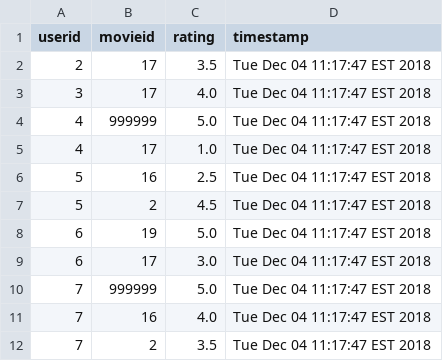
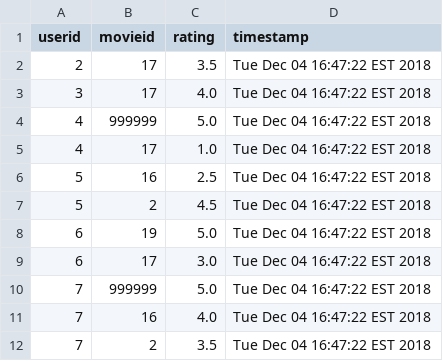
Before and after one commit to KevinArmstrong-dev/MovieRecommendation, a CSV file: Recommendation/Recommendation7/datafiles/testfiles/testRatingsCopy.csv, drawn as a sheet.

```diff
--- a/Recommendation/Recommendation7/datafiles/testfiles/testRatingsCopy.csv
+++ b/Recommendation/Recommendation7/datafiles/testfiles/testRatingsCopy.csv
@@ -1,12 +1,12 @@
 userid,movieid,rating,timestamp
-2,17,3.5,Tue Dec 04 11:17:47 EST 2018
-3,17,4.0,Tue Dec 04 11:17:47 EST 2018
-4,999999,5.0,Tue Dec 04 11:17:47 EST 2018
-4,17,1.0,Tue Dec 04 11:17:47 EST 2018
-5,16,2.5,Tue Dec 04 11:17:47 EST 2018
-5,2,4.5,Tue Dec 04 11:17:47 EST 2018
-6,19,5.0,Tue Dec 04 11:17:47 EST 2018
-6,17,3.0,Tue Dec 04 11:17:47 EST 2018
-7,999999,5.0,Tue Dec 04 11:17:47 EST 2018
-7,16,4.0,Tue Dec 04 11:17:47 EST 2018
-7,2,3.5,Tue Dec 04 11:17:47 EST 2018
+2,17,3.5,Tue Dec 04 16:47:22 EST 2018
+3,17,4.0,Tue Dec 04 16:47:22 EST 2018
+4,999999,5.0,Tue Dec 04 16:47:22 EST 2018
+4,17,1.0,Tue Dec 04 16:47:22 EST 2018
+5,16,2.5,Tue Dec 04 16:47:22 EST 2018
+5,2,4.5,Tue Dec 04 16:47:22 EST 2018
+6,19,5.0,Tue Dec 04 16:47:22 EST 2018
+6,17,3.0,Tue Dec 04 16:47:22 EST 2018
+7,999999,5.0,Tue Dec 04 16:47:22 EST 2018
+7,16,4.0,Tue Dec 04 16:47:22 EST 2018
+7,2,3.5,Tue Dec 04 16:47:22 EST 2018
```
Also changed, not shown: Recommendation/Recommendation7/datafiles/testfiles/testBookRatingsCopy.csv, 3 other files.
